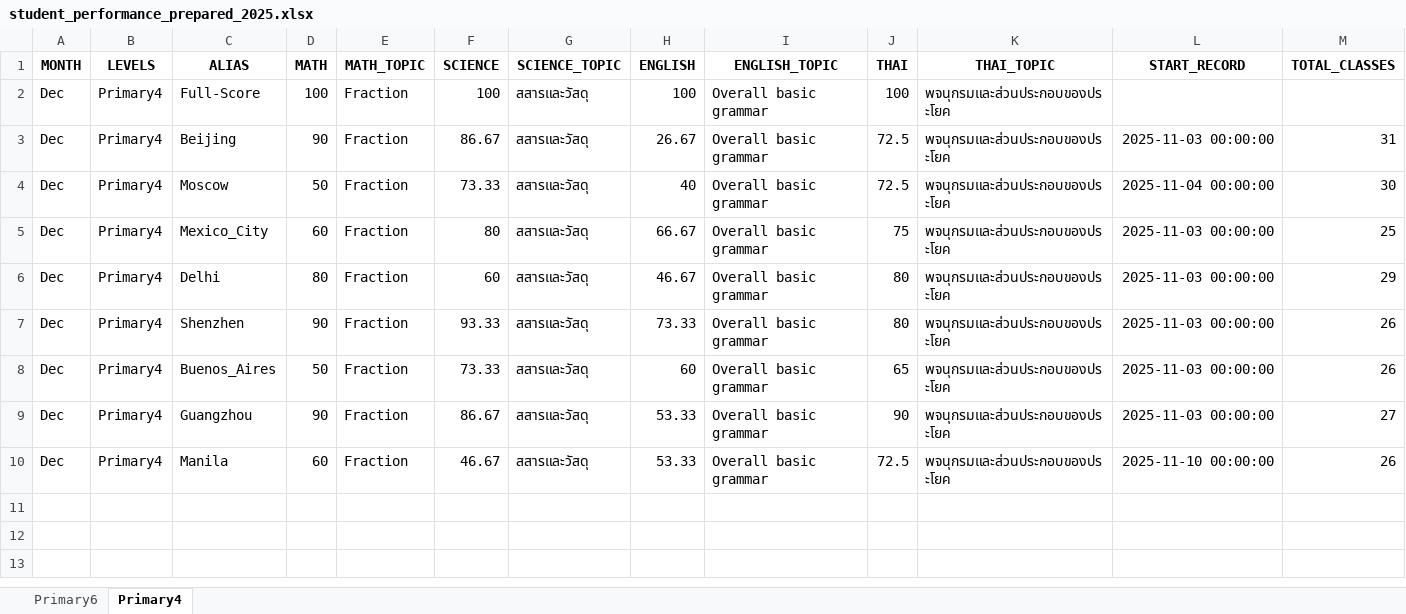
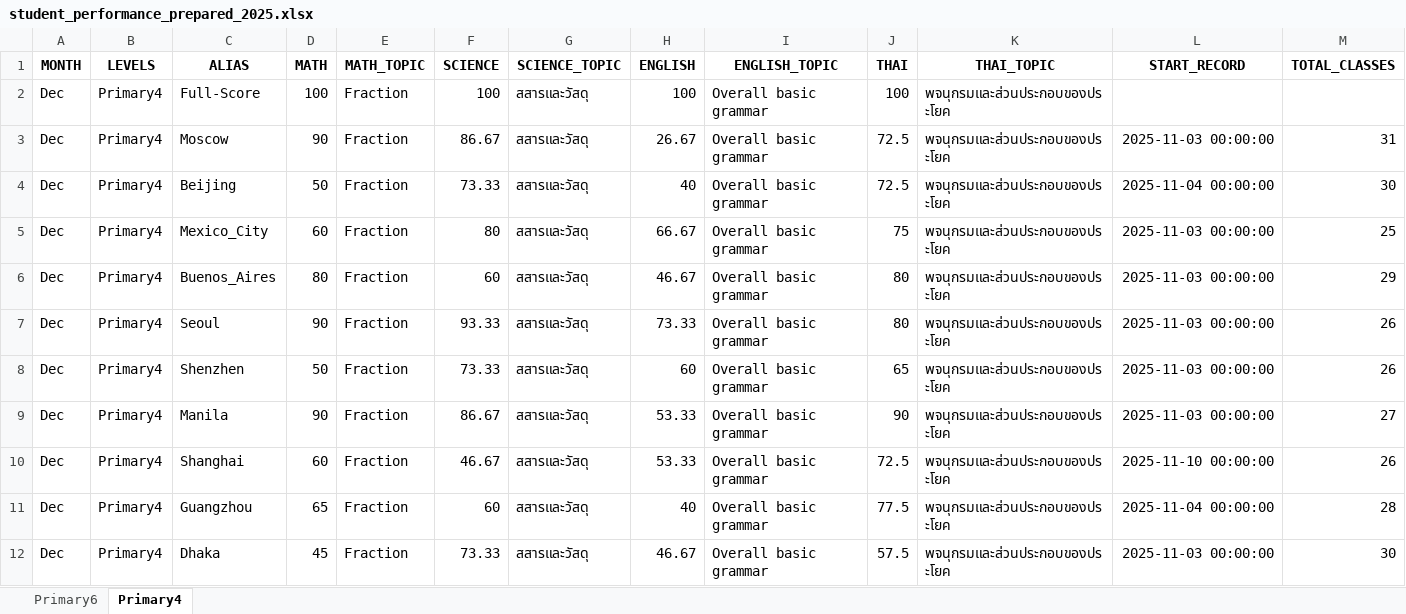
Before and after one commit to PleumjaiOfficial/victory-academia-student-performance-evaluation, an Excel workbook: mock_data/student_performance_prepared_2025.xlsx, sheet Primary4, drawn as a sheet; only a part is shown; values as stored, in another font and other column widths than the file's, no borders; rows hold the shown columns only; the diff names each change by its address in the sheet, - before the commit and + after, or states it on an @@ line.

Commit message:
update data

```diff
--- a/mock_data/student_performance_prepared_2025.xlsx (sheet Primary4)
+++ b/mock_data/student_performance_prepared_2025.xlsx (sheet Primary4)
-C3 (ALIAS): Beijing
+C3 (ALIAS): Moscow
-C4 (ALIAS): Moscow
+C4 (ALIAS): Beijing
-C6 (ALIAS): Delhi
+C6 (ALIAS): Buenos_Aires
-C7 (ALIAS): Shenzhen
+C7 (ALIAS): Seoul
-C8 (ALIAS): Buenos_Aires
+C8 (ALIAS): Shenzhen
-C9 (ALIAS): Guangzhou
+C9 (ALIAS): Manila
-C10 (ALIAS): Manila
+C10 (ALIAS): Shanghai
+row 11: Dec | Primary4 | Guangzhou | 65 | Fraction | 60 | สสารและวัสดุ | 40 | Overall basic grammar | 77.5 | พจนุกรมและส่วนประกอบของประโยค | 2025-11-04 00:00:00 | 28
+row 12: Dec | Primary4 | Dhaka | 45 | Fraction | 73.33 | สสารและวัสดุ | 46.67 | Overall basic grammar | 57.5 | พจนุกรมและส่วนประกอบของประโยค | 2025-11-03 00:00:00 | 30
```
